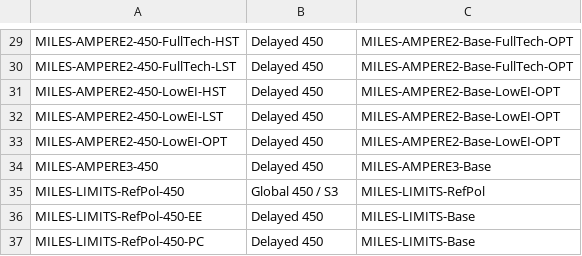
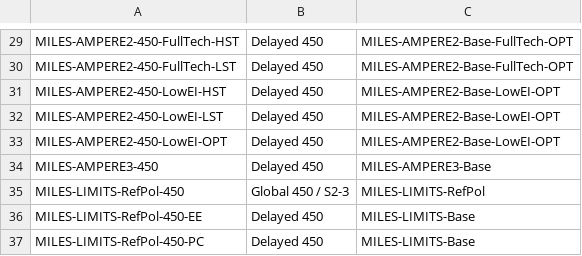
Before and after one commit to CD-LINKS/factsheet, a CSV file: src/settings/scen_categ_cdlinks.csv, drawn as a sheet; only a part is shown, gaps mark what is left out; the diff covers the shown part only.

```diff
--- a/src/settings/scen_categ_cdlinks.csv
+++ b/src/settings/scen_categ_cdlinks.csv
@@ -34,3 +34,3 @@ MILES-AMPERE2-450-LowEI-OPT;Delayed 450;MILES-AMPERE2-Base-LowEI-OPT
 MILES-AMPERE3-450;Delayed 450;MILES-AMPERE3-Base
-MILES-LIMITS-RefPol-450;Global 450 / S3;MILES-LIMITS-RefPol
+MILES-LIMITS-RefPol-450;Global 450 / S2-3;MILES-LIMITS-RefPol
 MILES-LIMITS-RefPol-450-EE;Delayed 450;MILES-LIMITS-Base
```
Also changed, not shown: 15 edited cells elsewhere in this file, src/settings/plotstyles.csv, src/settings/variables.csv, 9 other files.
